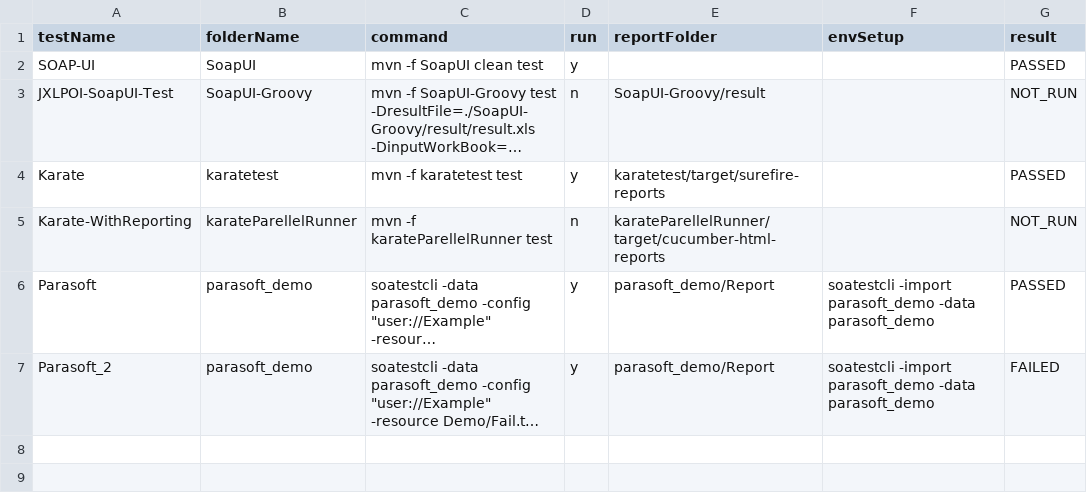
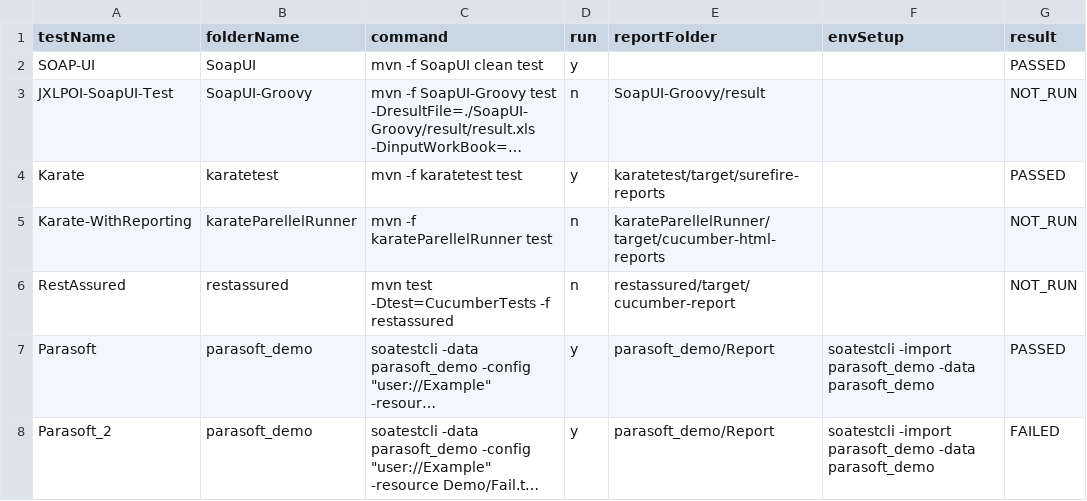
Before and after one commit to abhishekchh/dump_files, a CSV file: runResult.csv, drawn as a sheet; long unchanged cells end in …; the diff names each change by its address in the sheet, - before the commit and + after, or states it on an @@ line.

Commit message:
checking in run result from jenkins-Automation-TestRunner-53

```diff
--- a/runResult.csv
+++ b/runResult.csv
+row 6: RestAssured | restassured | mvn test -Dtest=CucumberTests -f restassured | n | restassured/target/cucumber-report |  | NOT_RUN
```
Also changed, not shown: 13 other files.
